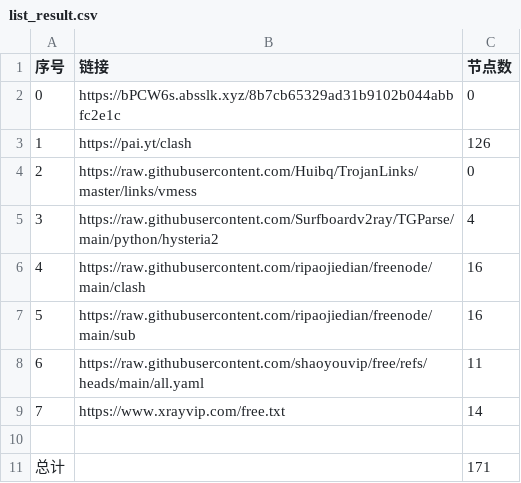
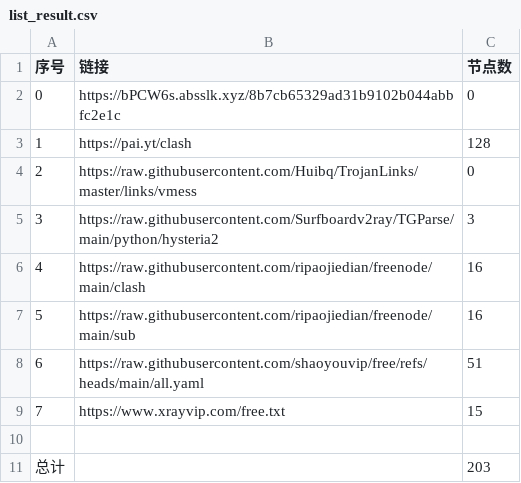
Before and after one commit to ya980/NoMoreWalls, a CSV file: list_result.csv, drawn as a sheet.

```diff
--- a/list_result.csv
+++ b/list_result.csv
@@ -2,10 +2,10 @@
 0,https://bPCW6s.absslk.xyz/8b7cb65329ad31b9102b044abbfc2e1c,0
-1,https://pai.yt/clash,126
+1,https://pai.yt/clash,128
 2,https://raw.githubusercontent.com/Huibq/TrojanLinks/master/links/vmess,0
-3,https://raw.githubusercontent.com/Surfboardv2ray/TGParse/main/python/hysteria2,4
+3,https://raw.githubusercontent.com/Surfboardv2ray/TGParse/main/python/hysteria2,3
 4,https://raw.githubusercontent.com/ripaojiedian/freenode/main/clash,16
 5,https://raw.githubusercontent.com/ripaojiedian/freenode/main/sub,16
-6,https://raw.githubusercontent.com/shaoyouvip/free/refs/heads/main/all.yaml,11
-7,https://www.xrayvip.com/free.txt,14
+6,https://raw.githubusercontent.com/shaoyouvip/free/refs/heads/main/all.yaml,51
+7,https://www.xrayvip.com/free.txt,15
 
-总计,,171
+总计,,203
```
Also changed, not shown: 27 other files.
